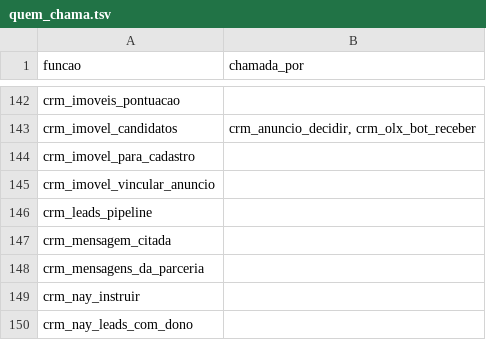
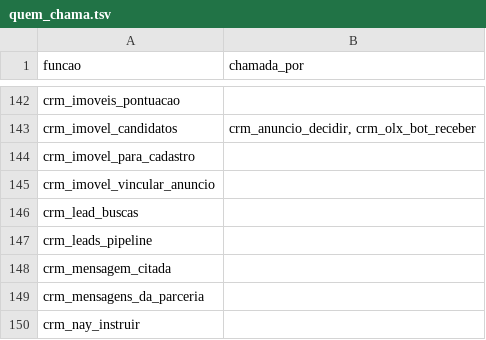
Before and after one commit to pvlservicos-collab/nayia, a TSV file: producao/quem_chama.tsv, drawn as a sheet; only a part is shown, gaps mark what is left out; the shorter side is filled out with more unchanged rows.

```diff
--- a/producao/quem_chama.tsv
+++ b/producao/quem_chama.tsv
@@ -145,2 +145,3 @@ crm_imovel_para_cadastro
 crm_imovel_vincular_anuncio	
+crm_lead_buscas	
 crm_leads_pipeline	
```
Also changed, not shown: producao/nai_config.tsv, 18 other files.
